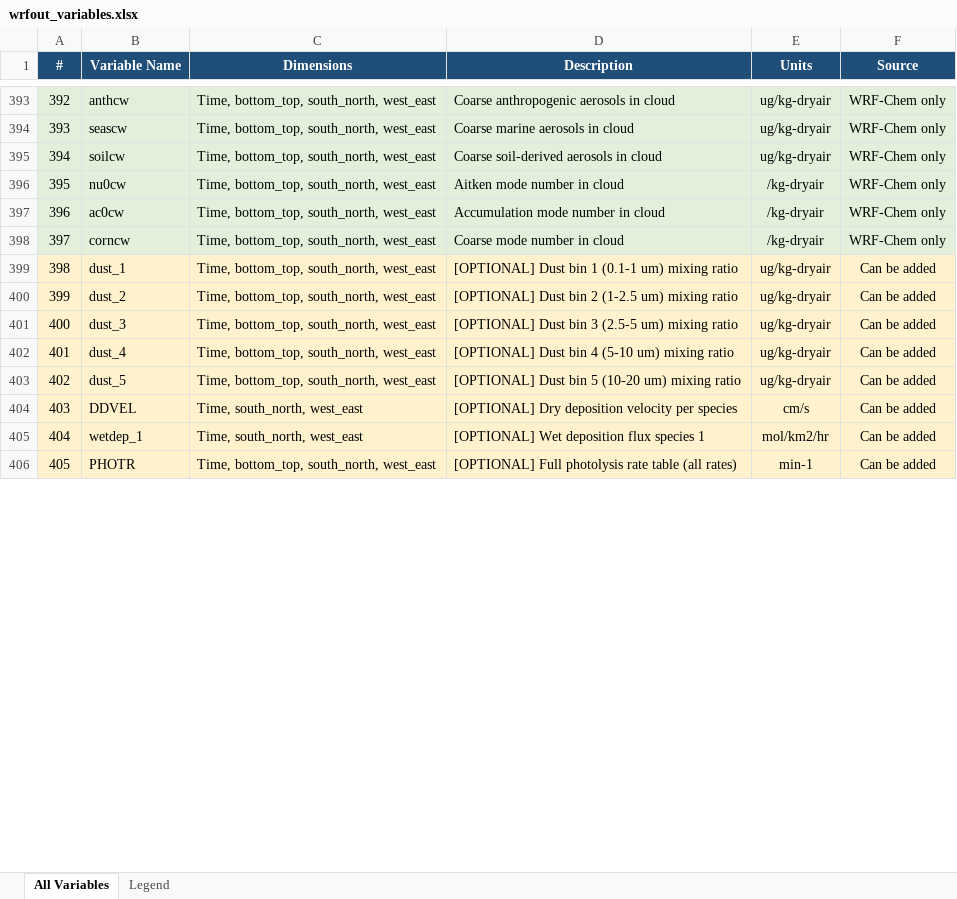
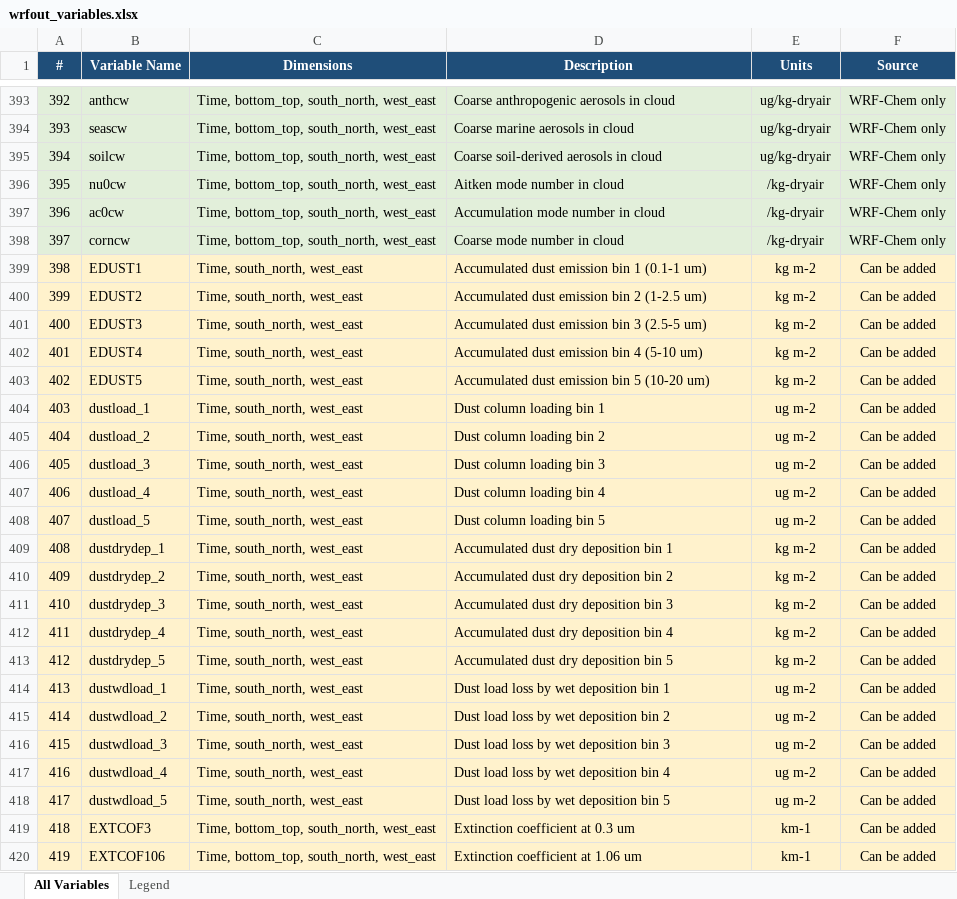
Before and after one commit to liranpeng/WRF, an Excel workbook: wrfout_variables.xlsx, sheet All Variables, drawn as a sheet; only a part is shown, gaps mark what is left out; values as stored, in another font and other column widths than the file's, no borders; removed rows and columns are numbered as before the commit, all else as after; the diff covers the shown part only; the diff names each change by its address in the sheet, - before the commit and + after, or states it on an @@ line.

```diff
--- a/wrfout_variables.xlsx (sheet All Variables)
+++ b/wrfout_variables.xlsx (sheet All Variables)
-row 399: 398 | dust_1 | Time, bottom_top, south_north, west_east | [OPTIONAL] Dust bin 1 (0.1-1 um) mixing ratio | ug/kg-dryair | Can be added
-row 400: 399 | dust_2 | Time, bottom_top, south_north, west_east | [OPTIONAL] Dust bin 2 (1-2.5 um) mixing ratio | ug/kg-dryair | Can be added
-row 401: 400 | dust_3 | Time, bottom_top, south_north, west_east | [OPTIONAL] Dust bin 3 (2.5-5 um) mixing ratio | ug/kg-dryair | Can be added
-row 402: 401 | dust_4 | Time, bottom_top, south_north, west_east | [OPTIONAL] Dust bin 4 (5-10 um) mixing ratio | ug/kg-dryair | Can be added
-row 403: 402 | dust_5 | Time, bottom_top, south_north, west_east | [OPTIONAL] Dust bin 5 (10-20 um) mixing ratio | ug/kg-dryair | Can be added
-row 404: 403 | DDVEL | Time, south_north, west_east | [OPTIONAL] Dry deposition velocity per species | cm/s | Can be added
+row 399: 398 | EDUST1 | Time, south_north, west_east | Accumulated dust emission bin 1 (0.1-1 um) | kg m-2 | Can be added
+row 400: 399 | EDUST2 | Time, south_north, west_east | Accumulated dust emission bin 2 (1-2.5 um) | kg m-2 | Can be added
+row 401: 400 | EDUST3 | Time, south_north, west_east | Accumulated dust emission bin 3 (2.5-5 um) | kg m-2 | Can be added
+row 402: 401 | EDUST4 | Time, south_north, west_east | Accumulated dust emission bin 4 (5-10 um) | kg m-2 | Can be added
+row 403: 402 | EDUST5 | Time, south_north, west_east | Accumulated dust emission bin 5 (10-20 um) | kg m-2 | Can be added
+row 404: 403 | dustload_1 | Time, south_north, west_east | Dust column loading bin 1 | ug m-2 | Can be added
+row 405: 404 | dustload_2 | Time, south_north, west_east | Dust column loading bin 2 | ug m-2 | Can be added
+row 406: 405 | dustload_3 | Time, south_north, west_east | Dust column loading bin 3 | ug m-2 | Can be added
+row 407: 406 | dustload_4 | Time, south_north, west_east | Dust column loading bin 4 | ug m-2 | Can be added
+row 408: 407 | dustload_5 | Time, south_north, west_east | Dust column loading bin 5 | ug m-2 | Can be added
@@ column A (#) renumbered from row 409 down @@
-B409 (Variable Name): wetdep_1
+B409 (Variable Name): dustdrydep_1
-D409 (Description): [OPTIONAL] Wet deposition flux species 1
+D409 (Description): Accumulated dust dry deposition bin 1
-E409 (Units): mol/km2/hr
+E409 (Units): kg m-2
-row 406: 405 | PHOTR | Time, bottom_top, south_north, west_east | [OPTIONAL] Full photolysis rate table (all rates) | min-1 | Can be added
+row 410: 409 | dustdrydep_2 | Time, south_north, west_east | Accumulated dust dry deposition bin 2 | kg m-2 | Can be added
+row 411: 410 | dustdrydep_3 | Time, south_north, west_east | Accumulated dust dry deposition bin 3 | kg m-2 | Can be added
+row 412: 411 | dustdrydep_4 | Time, south_north, west_east | Accumulated dust dry deposition bin 4 | kg m-2 | Can be added
+row 413: 412 | dustdrydep_5 | Time, south_north, west_east | Accumulated dust dry deposition bin 5 | kg m-2 | Can be added
+row 414: 413 | dustwdload_1 | Time, south_north, west_east | Dust load loss by wet deposition bin 1 | ug m-2 | Can be added
+row 415: 414 | dustwdload_2 | Time, south_north, west_east | Dust load loss by wet deposition bin 2 | ug m-2 | Can be added
+row 416: 415 | dustwdload_3 | Time, south_north, west_east | Dust load loss by wet deposition bin 3 | ug m-2 | Can be added
+row 417: 416 | dustwdload_4 | Time, south_north, west_east | Dust load loss by wet deposition bin 4 | ug m-2 | Can be added
+row 418: 417 | dustwdload_5 | Time, south_north, west_east | Dust load loss by wet deposition bin 5 | ug m-2 | Can be added
+row 419: 418 | EXTCOF3 | Time, bottom_top, south_north, west_east | Extinction coefficient at 0.3 um | km-1 | Can be added
+row 420: 419 | EXTCOF106 | Time, bottom_top, south_north, west_east | Extinction coefficient at 1.06 um | km-1 | Can be added
```
Also changed, not shown: 15 added rows, 5 removed rows and 11 edited cells elsewhere in this sheet, 1 other file.
